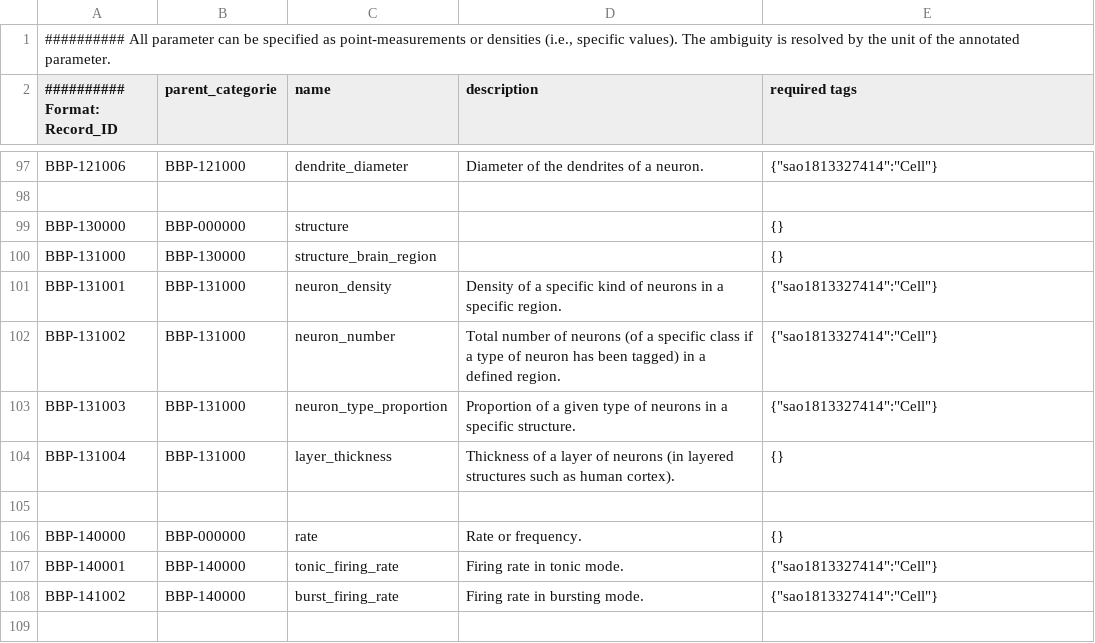
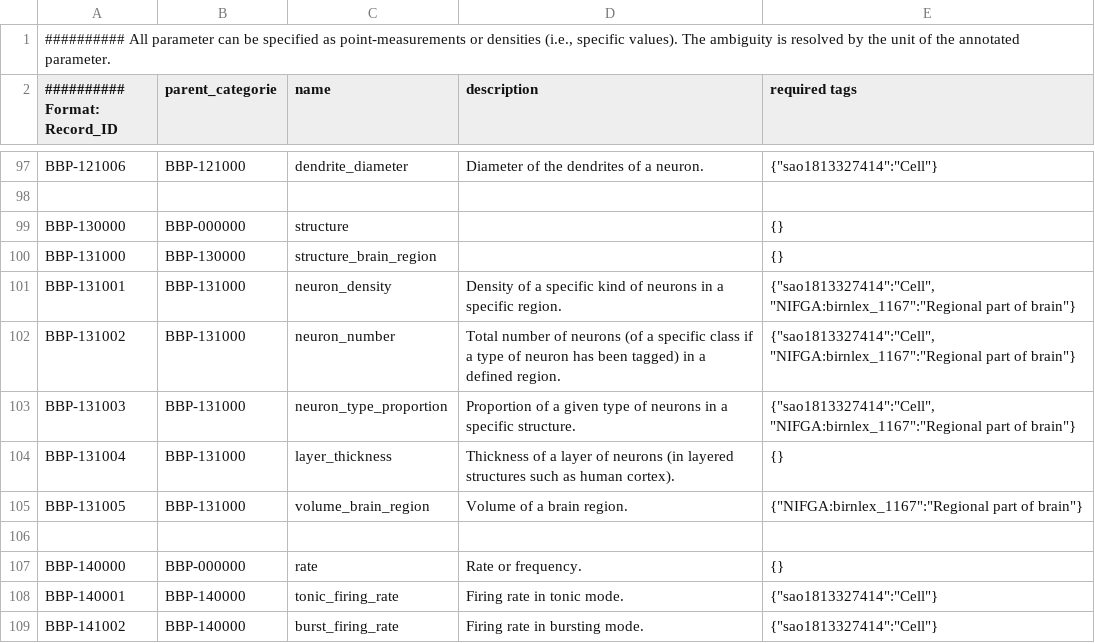
Before and after one commit to BlueBrain/nat, a CSV file: nat/modelingDictionary.csv, drawn as a sheet; only a part is shown, gaps mark what is left out; the shorter side is filled out with more unchanged rows.

Commit message:
Adding the volume_brain_region term as well as the 'Regional part of brain' required tag to some terms.

```diff
--- a/nat/modelingDictionary.csv
+++ b/nat/modelingDictionary.csv
@@ -100,6 +100,7 @@
 "BBP-131000";"BBP-130000";"structure_brain_region";"";{}
-"BBP-131001";"BBP-131000";"neuron_density";"Density of a specific kind of neurons in a specific region.";{"sao1813327414":"Cell"}
-"BBP-131002";"BBP-131000";"neuron_number";"Total number of neurons (of a specific class if a type of neuron has been tagged) in a defined region.";{"sao1813327414":"Cell"}
-"BBP-131003";"BBP-131000";"neuron_type_proportion";"Proportion of a given type of neurons in a specific structure.";{"sao1813327414":"Cell"}
+"BBP-131001";"BBP-131000";"neuron_density";"Density of a specific kind of neurons in a specific region.";{"sao1813327414":"Cell", "NIFGA:birnlex_1167":"Regional part of brain"}
+"BBP-131002";"BBP-131000";"neuron_number";"Total number of neurons (of a specific class if a type of neuron has been tagged) in a defined region.";{"sao1813327414":"Cell", "NIFGA:birnlex_1167":"Regional part of brain"}
+"BBP-131003";"BBP-131000";"neuron_type_proportion";"Proportion of a given type of neurons in a specific structure.";{"sao1813327414":"Cell", "NIFGA:birnlex_1167":"Regional part of brain"}
 "BBP-131004";"BBP-131000";"layer_thickness";"Thickness of a layer of neurons (in layered structures such as human cortex).";{}
+"BBP-131005";"BBP-131000";"volume_brain_region";"Volume of a brain region.";{"NIFGA:birnlex_1167":"Regional part of brain"}
 
```
